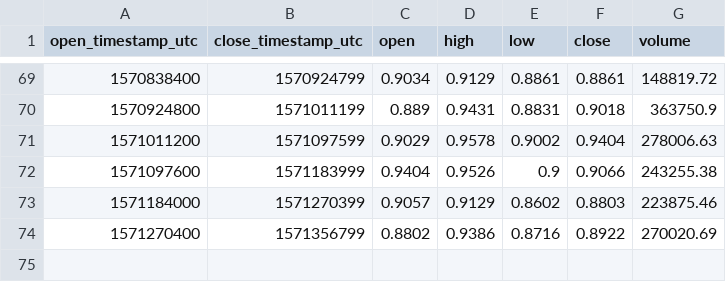
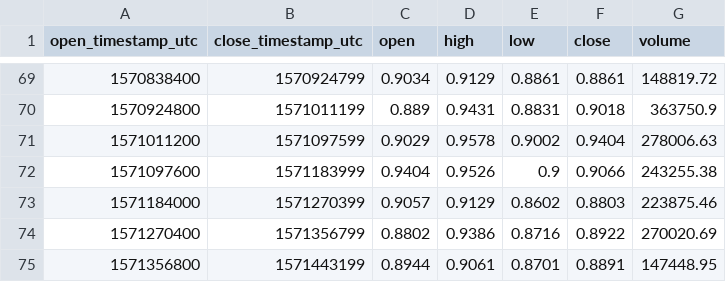
Before and after one commit to cryptobigbro/coinbasepro-XTZ-USD, a CSV file: coinbasepro-XTZ-USD-1d.csv, drawn as a sheet; only a part is shown, gaps mark what is left out; the diff names each change by its address in the sheet, - before the commit and + after, or states it on an @@ line.

```diff
--- a/coinbasepro-XTZ-USD-1d.csv
+++ b/coinbasepro-XTZ-USD-1d.csv
+row 75: 1571356800 | 1571443199 | 0.8944 | 0.9061 | 0.8701 | 0.8891 | 147448.95
```
Also changed, not shown: coinbasepro-XTZ-USD-1h.csv, 1 other file.
